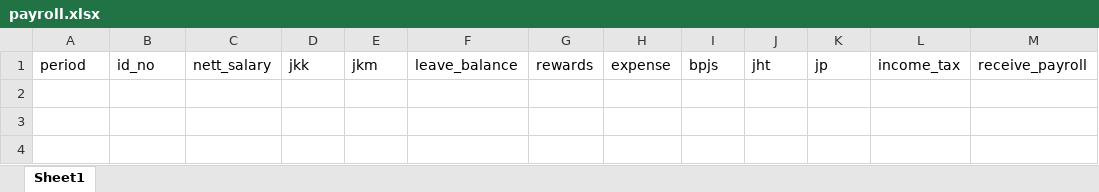
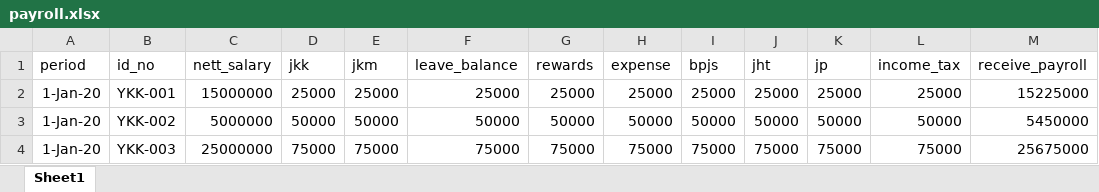
Before and after one commit to ekopalomino/betterwork, an Excel workbook: public/payroll.xlsx, sheet Sheet1, drawn as a sheet; values as stored, in another font and other column widths than the file's, no borders; the diff names each change by its address in the sheet, - before the commit and + after, or states it on an @@ line.

```diff
--- a/public/payroll.xlsx (sheet Sheet1)
+++ b/public/payroll.xlsx (sheet Sheet1)
+row 2: 1-Jan-20 | YKK-001 | 15000000 | 25000 | 25000 | 25000 | 25000 | 25000 | 25000 | 25000 | 25000 | 25000 | 15225000
+row 3: 1-Jan-20 | YKK-002 | 5000000 | 50000 | 50000 | 50000 | 50000 | 50000 | 50000 | 50000 | 50000 | 50000 | 5450000
+row 4: 1-Jan-20 | YKK-003 | 25000000 | 75000 | 75000 | 75000 | 75000 | 75000 | 75000 | 75000 | 75000 | 75000 | 25675000
```
Also changed, not shown: 7 other files.
